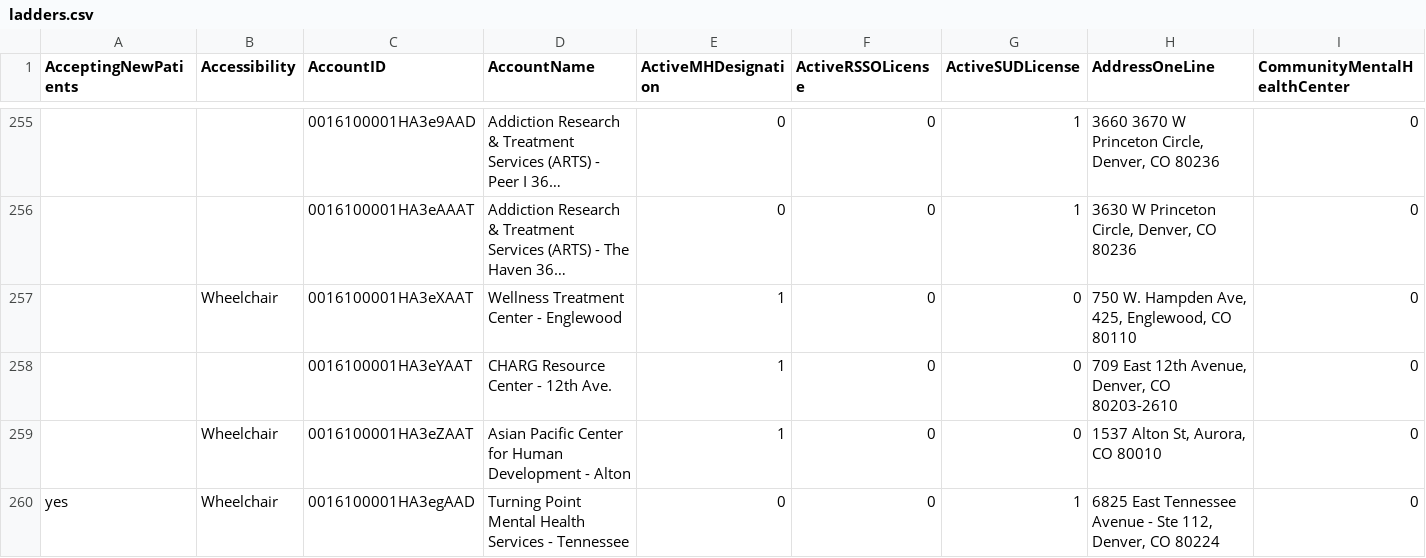
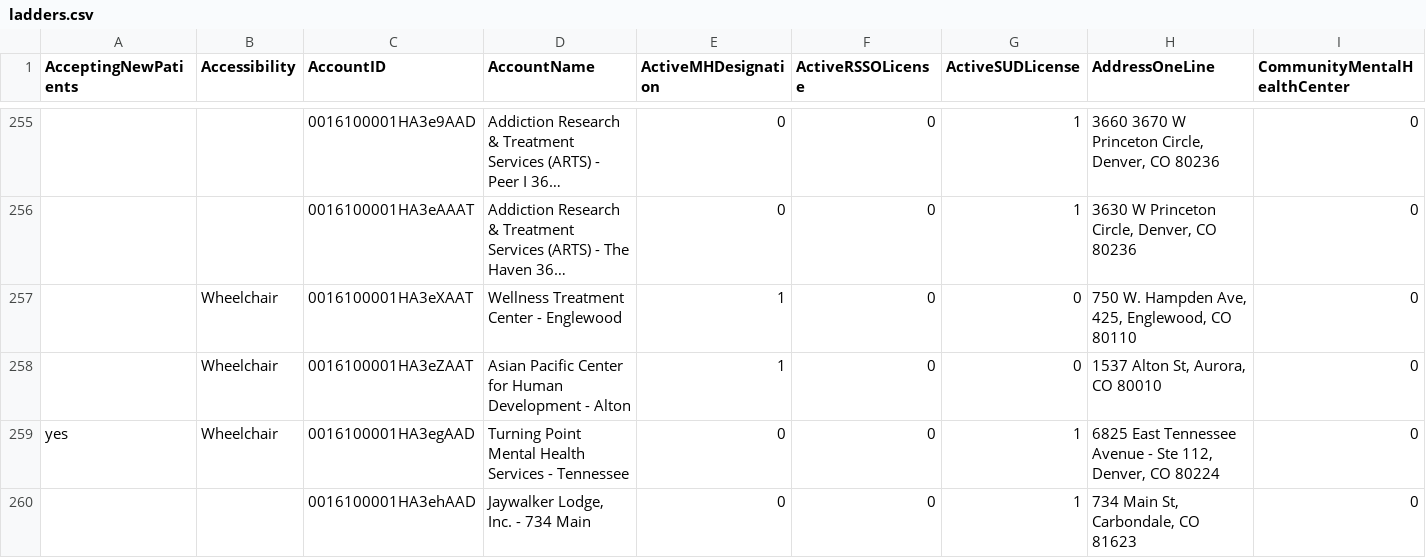
Before and after one commit to bloom-works/ownpath, a CSV file: raw_data/ladders.csv, drawn as a sheet; only a part is shown, gaps mark what is left out; the shorter side is filled out with more unchanged rows; long unchanged cells end in …; removed rows and columns are numbered as before the commit, all else as after; rows hold the shown columns only; the diff covers the shown part only; the diff names each change by its address in the sheet, - before the commit and + after, or states it on an @@ line.

Commit message:
Automated LADDERS commit 20230328-140138418

```diff
--- a/raw_data/ladders.csv
+++ b/raw_data/ladders.csv
-row 258:  |  | 0016100001HA3eYAAT | CHARG Resource Center - 12th Ave. | 1 | 0 | 0 | 709 East 12th Avenue, Denver, CO 80203-2610 | 0
```
Also changed, not shown: 2 added rows and 12 edited cells elsewhere in this file.
